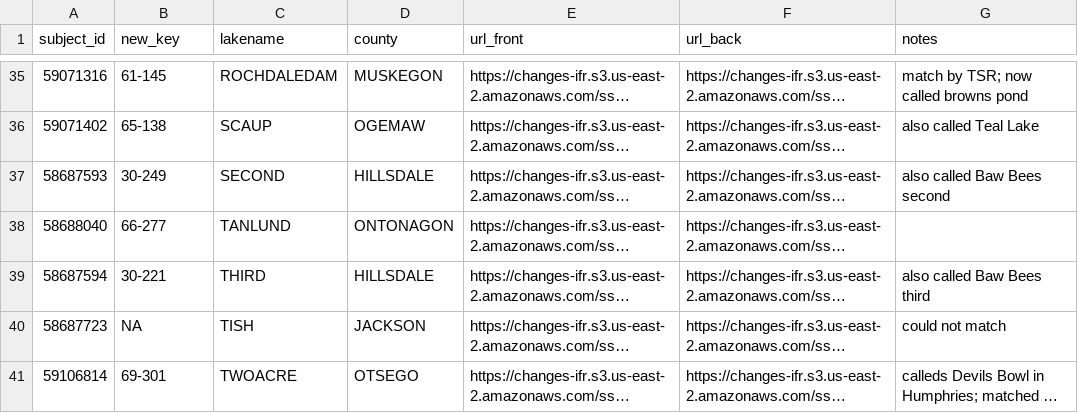
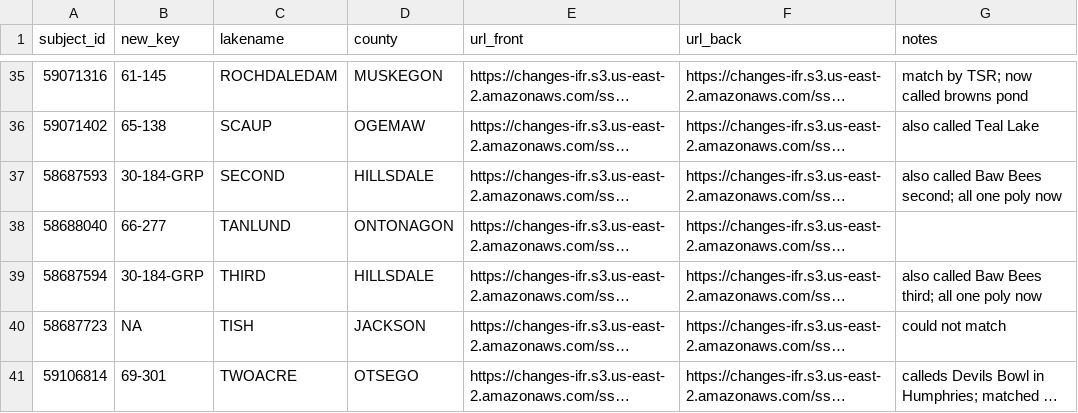
Before and after one commit to CHANGES-UM/summ_fishc_grow, a CSV file: Lake_SUMM/SUMM_data/summ_no_new_key.csv, drawn as a sheet; only a part is shown, gaps mark what is left out; long unchanged cells end in …; the diff names each change by its address in the sheet, - before the commit and + after, or states it on an @@ line.

```diff
--- a/Lake_SUMM/SUMM_data/summ_no_new_key.csv
+++ b/Lake_SUMM/SUMM_data/summ_no_new_key.csv
-B37 (new_key): 30-249
+B37 (new_key): 30-184-GRP
-G37 (notes): also called Baw Bees second
+G37 (notes): also called Baw Bees second; all one poly now
-B39 (new_key): 30-221
+B39 (new_key): 30-184-GRP
-G39 (notes): also called Baw Bees third
+G39 (notes): also called Baw Bees third; all one poly now
```
Also changed, not shown: FISHc/FISHc_data/abundance_data/walleye_abund.csv, Lake_SUMM/SUMM_data/manual_review_data/new_key_summ_checked.csv, 18 other files.
